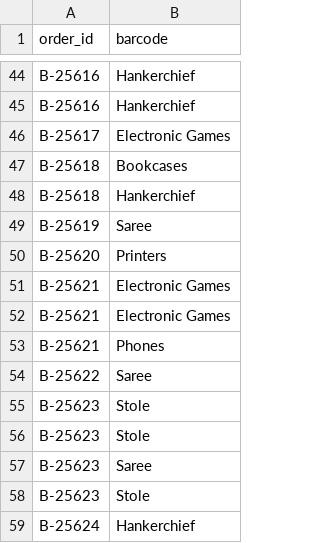
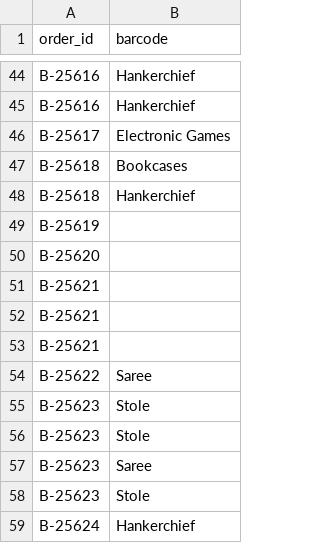
Before and after one commit to MesropyanGrigor/Dask_python, a CSV file: data/barcodes.csv, drawn as a sheet; only a part is shown, gaps mark what is left out.

Commit message:
new changes

```diff
--- a/data/barcodes.csv
+++ b/data/barcodes.csv
@@ -48,7 +48,7 @@ B-25618,Bookcases
 B-25618,Hankerchief
-B-25619,Saree
-B-25620,Printers
-B-25621,Electronic Games
-B-25621,Electronic Games
-B-25621,Phones
+B-25619,
+B-25620,
+B-25621,
+B-25621,
+B-25621,
 B-25622,Saree
```
